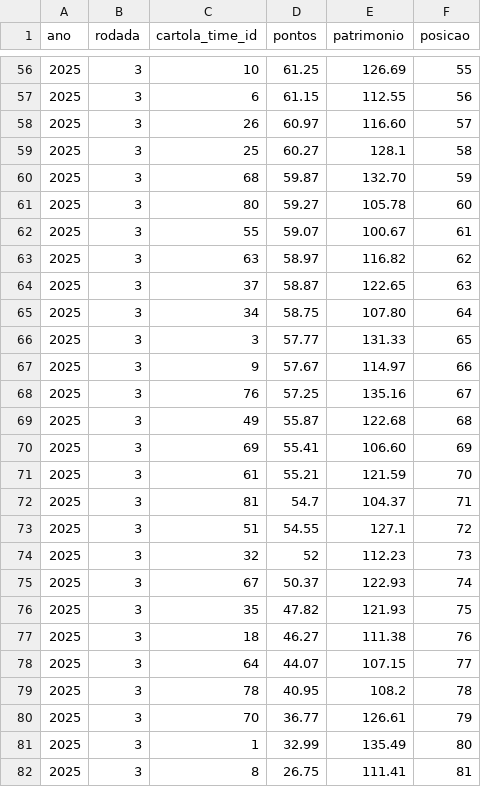
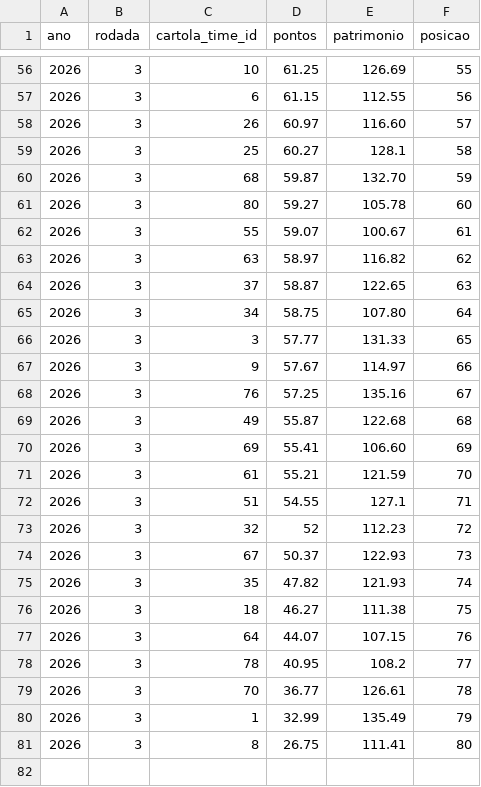
Before and after one commit to pratestiago/flask-postgres-render, a CSV file: Arquivos CSV/resuldado_rodada_03.csv, drawn as a sheet; only a part is shown, gaps mark what is left out; the diff covers the shown part only.

```diff
--- a/Arquivos CSV/resuldado_rodada_03.csv
+++ b/Arquivos CSV/resuldado_rodada_03.csv
@@ -56,27 +56,26 @@ ano,rodada,cartola_time_id,pontos,patrimonio,posicao
-2025,3,10,61.25,126.69,55
-2025,3,6,61.15,112.55,56
-2025,3,26,60.97,116.60,57
-2025,3,25,60.27,128.1,58
-2025,3,68,59.87,132.70,59
-2025,3,80,59.27,105.78,60
-2025,3,55,59.07,100.67,61
-2025,3,63,58.97,116.82,62
-2025,3,37,58.87,122.65,63
-2025,3,34,58.75,107.80,64
-2025,3,3,57.77,131.33,65
-2025,3,9,57.67,114.97,66
-2025,3,76,57.25,135.16,67
-2025,3,49,55.87,122.68,68
-2025,3,69,55.41,106.60,69
-2025,3,61,55.21,121.59,70
-2025,3,81,54.7,104.37,71
-2025,3,51,54.55,127.1,72
-2025,3,32,52,112.23,73
-2025,3,67,50.37,122.93,74
-2025,3,35,47.82,121.93,75
-2025,3,18,46.27,111.38,76
-2025,3,64,44.07,107.15,77
-2025,3,78,40.95,108.2,78
-2025,3,70,36.77,126.61,79
-2025,3,1,32.99,135.49,80
-2025,3,8,26.75,111.41,81
+2026,3,10,61.25,126.69,55
+2026,3,6,61.15,112.55,56
+2026,3,26,60.97,116.60,57
+2026,3,25,60.27,128.1,58
+2026,3,68,59.87,132.70,59
+2026,3,80,59.27,105.78,60
+2026,3,55,59.07,100.67,61
+2026,3,63,58.97,116.82,62
+2026,3,37,58.87,122.65,63
+2026,3,34,58.75,107.80,64
+2026,3,3,57.77,131.33,65
+2026,3,9,57.67,114.97,66
+2026,3,76,57.25,135.16,67
+2026,3,49,55.87,122.68,68
+2026,3,69,55.41,106.60,69
+2026,3,61,55.21,121.59,70
+2026,3,51,54.55,127.1,71
+2026,3,32,52,112.23,72
+2026,3,67,50.37,122.93,73
+2026,3,35,47.82,121.93,74
+2026,3,18,46.27,111.38,75
+2026,3,64,44.07,107.15,76
+2026,3,78,40.95,108.2,77
+2026,3,70,36.77,126.61,78
+2026,3,1,32.99,135.49,79
+2026,3,8,26.75,111.41,80
```
Also changed, not shown: 54 edited cells elsewhere in this file, Arquivos CSV/resuldado_rodada_01.csv, Arquivos CSV/resuldado_rodada_02.csv, 2 other files.
